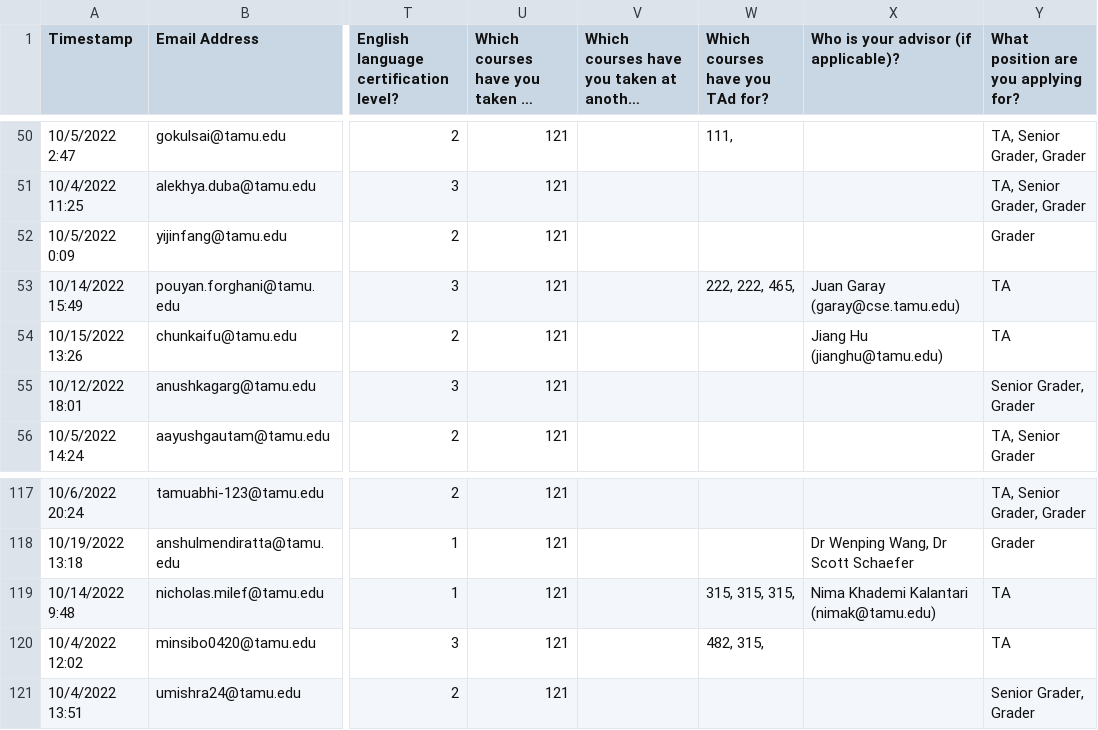
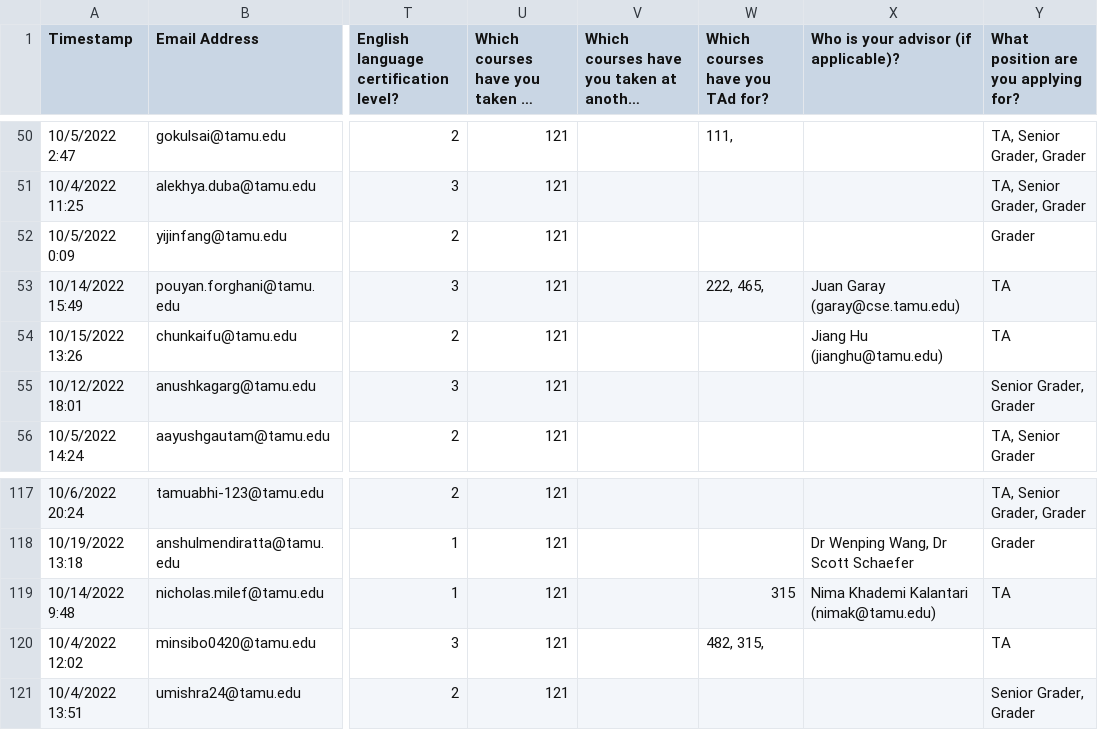
Before and after one commit to stephanielam3211/CSCE606_Project, a CSV file: db/TA_data.csv, drawn as a sheet; only a part is shown, gaps mark what is left out; long unchanged cells end in …; the diff covers the shown part only; the diff names each change by its address in the sheet, - before the commit and + after, or states it on an @@ line.

```diff
--- a/db/TA_data.csv
+++ b/db/TA_data.csv
-W53 (Which courses have you TAd for?): 222, 222, 465,
+W53 (Which courses have you TAd for?): 222, 465,
-W119 (Which courses have you TAd for?): 315, 315, 315,
+W119 (Which courses have you TAd for?): 315
```
Also changed, not shown: 9 edited cells elsewhere in this file, 5 other files.
